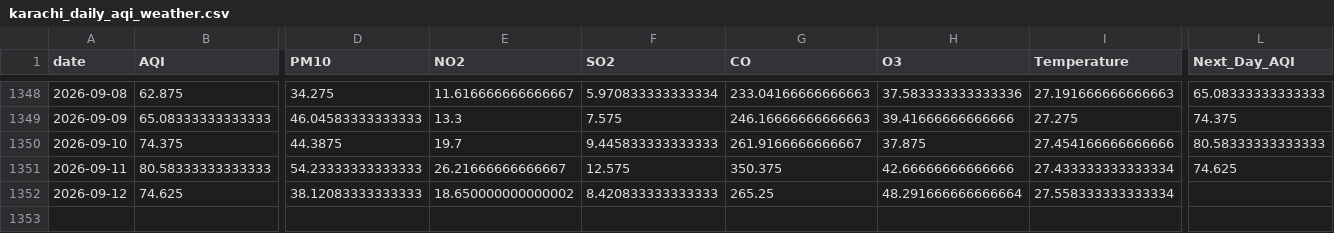
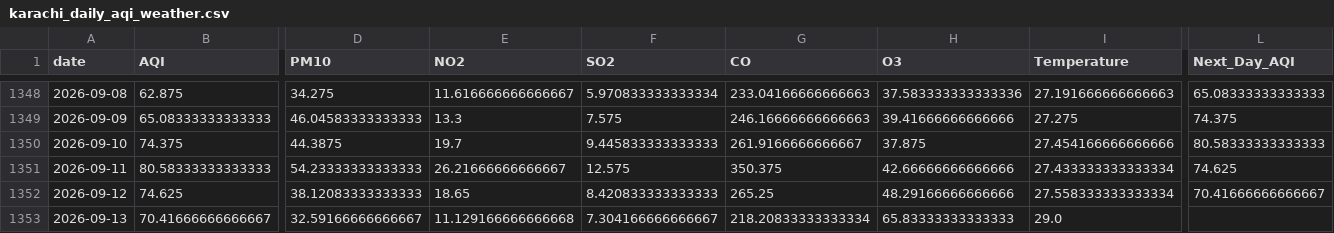
Before and after one commit to itsmeumaima/Pearls-AQI-Predictor, a CSV file: data/raw/karachi_daily_aqi_weather.csv, drawn as a sheet; only a part is shown, gaps mark what is left out; rows hold the shown columns only; the diff names each change by its address in the sheet, - before the commit and + after, or states it on an @@ line.

```diff
--- a/data/raw/karachi_daily_aqi_weather.csv
+++ b/data/raw/karachi_daily_aqi_weather.csv
-E1352 (NO2): 18.650000000000002
+E1352 (NO2): 18.65
-H1352 (O3): 48.291666666666664
+H1352 (O3): 48.29166666666666
-L1352 (Next_Day_AQI): (empty)
+L1352 (Next_Day_AQI): 70.41666666666667
+row 1353: 2026-09-13 | 70.41666666666667 | 32.59166666666667 | 11.129166666666668 | 7.304166666666667 | 218.20833333333334 | 65.83333333333333 | 29.0
```
Also changed, not shown: 1 other file.
